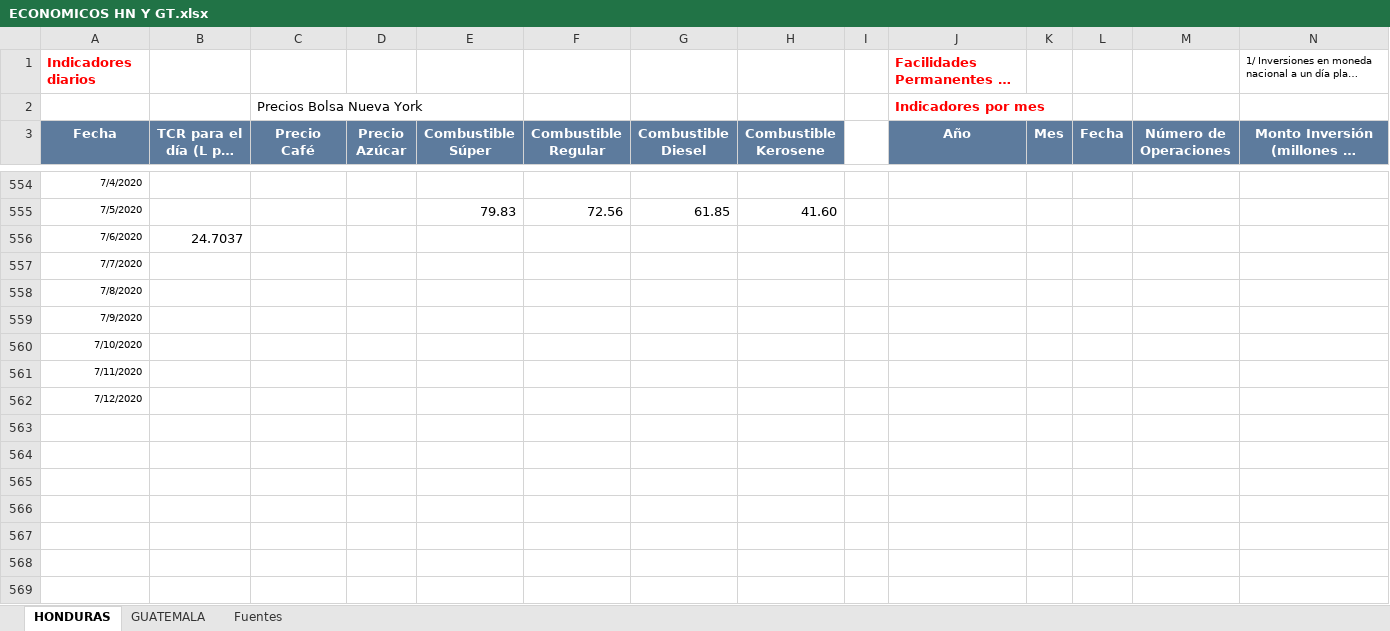
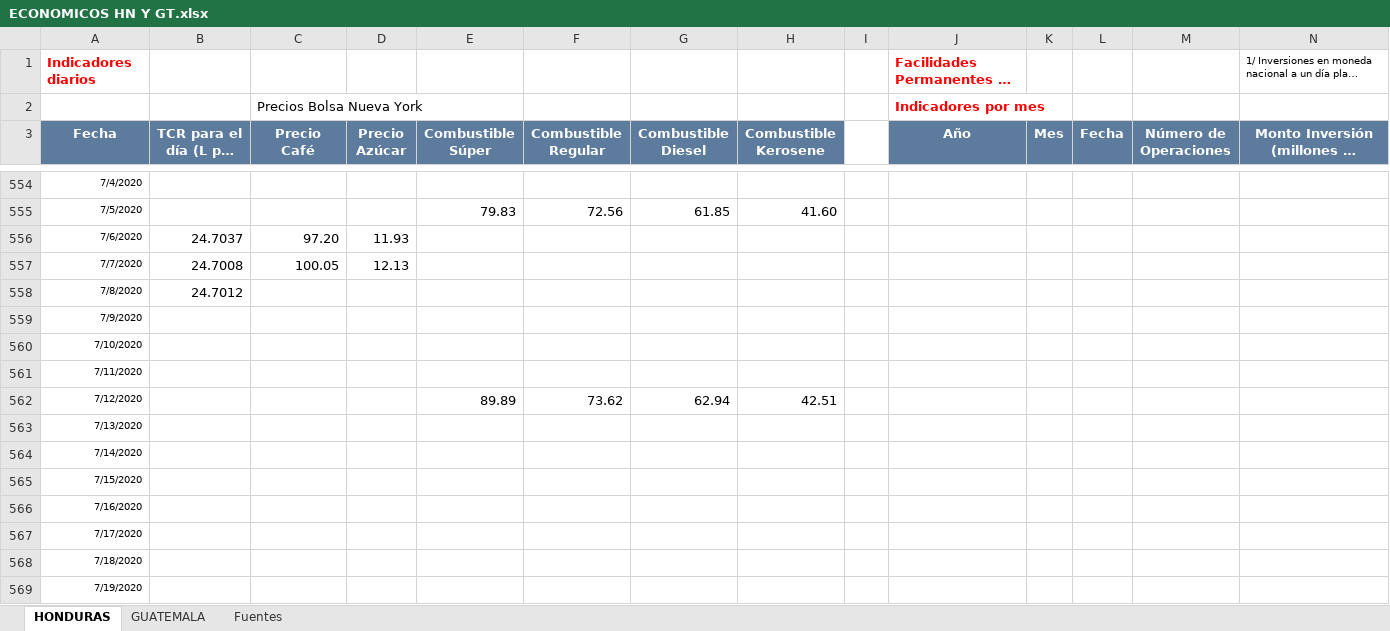
Before and after one commit to Sud-Austral/Datos_Guatemala, an Excel workbook: datacovidgt/ECONOMICOS HN Y GT.xlsx, sheet HONDURAS, drawn as a sheet; only a part is shown, gaps mark what is left out; long unchanged cells end in …; values as stored, in another font and other column widths than the file's, no borders; table styles not drawn; rows hold the shown columns only; the diff names each change by its address in the sheet, - before the commit and + after, or states it on an @@ line.

```diff
--- a/datacovidgt/ECONOMICOS HN Y GT.xlsx (sheet HONDURAS)
+++ b/datacovidgt/ECONOMICOS HN Y GT.xlsx (sheet HONDURAS)
-C556 (Precio Café): (empty)
+C556 (Precio Café): 97.20
-D556 (Precio Azúcar): (empty)
+D556 (Precio Azúcar): 11.93
-B557 (TCR para el día (L por US$1.00)): (empty)
+B557 (TCR para el día (L por US$1.00)): 24.7008
-C557 (Precio Café): (empty)
+C557 (Precio Café): 100.05
-D557 (Precio Azúcar): (empty)
+D557 (Precio Azúcar): 12.13
-B558 (TCR para el día (L por US$1.00)): (empty)
+B558 (TCR para el día (L por US$1.00)): 24.7012
-E562 (Combustible Súper): (empty)
+E562 (Combustible Súper): 89.89
-F562 (Combustible Regular): (empty)
+F562 (Combustible Regular): 73.62
-G562 (Combustible Diesel): (empty)
+G562 (Combustible Diesel): 62.94
-H562 (Combustible Kerosene): (empty)
+H562 (Combustible Kerosene): 42.51
+row 563: 7/13/2020
+row 564: 7/14/2020
+row 565: 7/15/2020
+row 566: 7/16/2020
+row 567: 7/17/2020
+row 568: 7/18/2020
+row 569: 7/19/2020
```
Also changed, not shown: sheet GUATEMALA, 2 other files.
